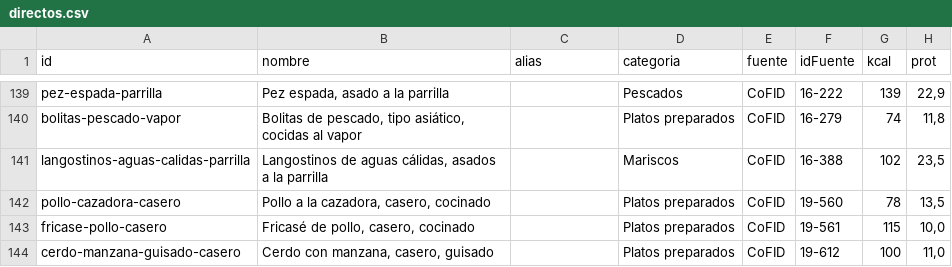
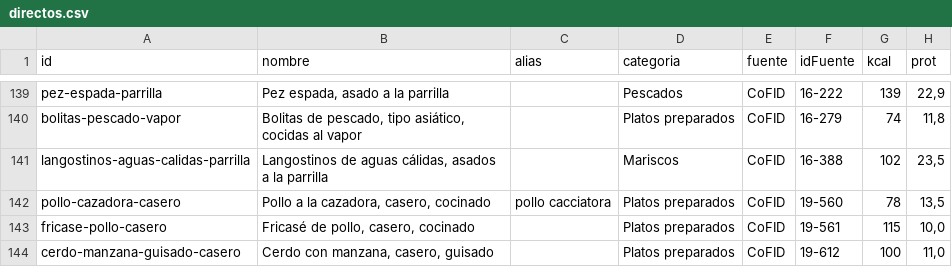
Before and after one commit to vtinezdev/appfit, a CSV file: scripts/catalogo/tipicos/directos.csv, drawn as a sheet; only a part is shown, gaps mark what is left out; the diff covers the shown part only; the diff names each change by its address in the sheet, - before the commit and + after, or states it on an @@ line.

```diff
--- a/scripts/catalogo/tipicos/directos.csv
+++ b/scripts/catalogo/tipicos/directos.csv
-C142 (alias): (empty)
+C142 (alias): pollo cacciatora
```
Also changed, not shown: 2 removed rows and 4 edited cells elsewhere in this file, scripts/catalogo/informes/tipicos-espanoles-2026-10-26.csv, 9 other files.
